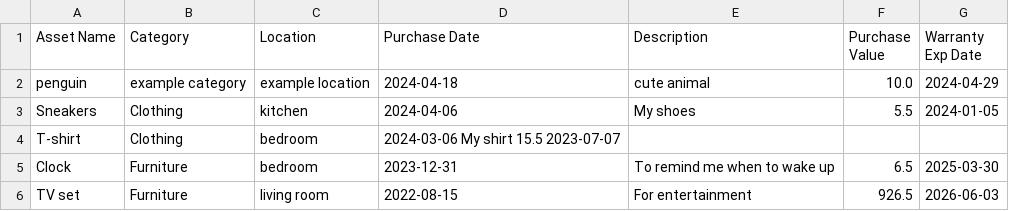
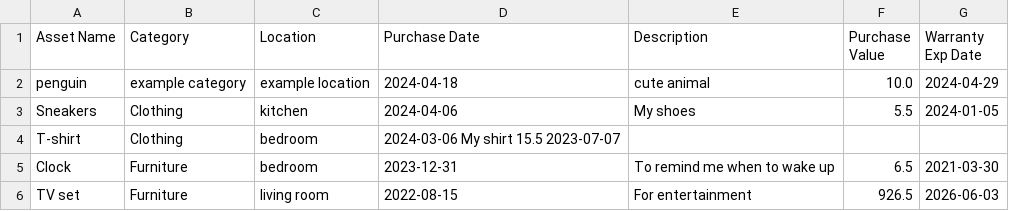
Before and after one commit to jjzhan8/CS151, a CSV file: TermProject/asset.csv, drawn as a sheet.

Commit message:
Update asset.csv

```diff
--- a/TermProject/asset.csv
+++ b/TermProject/asset.csv
@@ -4,3 +4,3 @@ Sneakers,	Clothing,	kitchen,	2024-04-06,	My shoes,	5.5,	2024-01-05
 T-shirt,	Clothing,	bedroom,	2024-03-06	My shirt	15.5	2023-07-07
-Clock,	Furniture,	bedroom,	2023-12-31,	To remind me when to wake up,	6.5,	2025-03-30
+Clock,	Furniture,	bedroom,	2023-12-31,	To remind me when to wake up,	6.5,	2021-03-30
 TV set,	Furniture,	living room,	2022-08-15, For entertainment,	926.5,	2026-06-03
```
